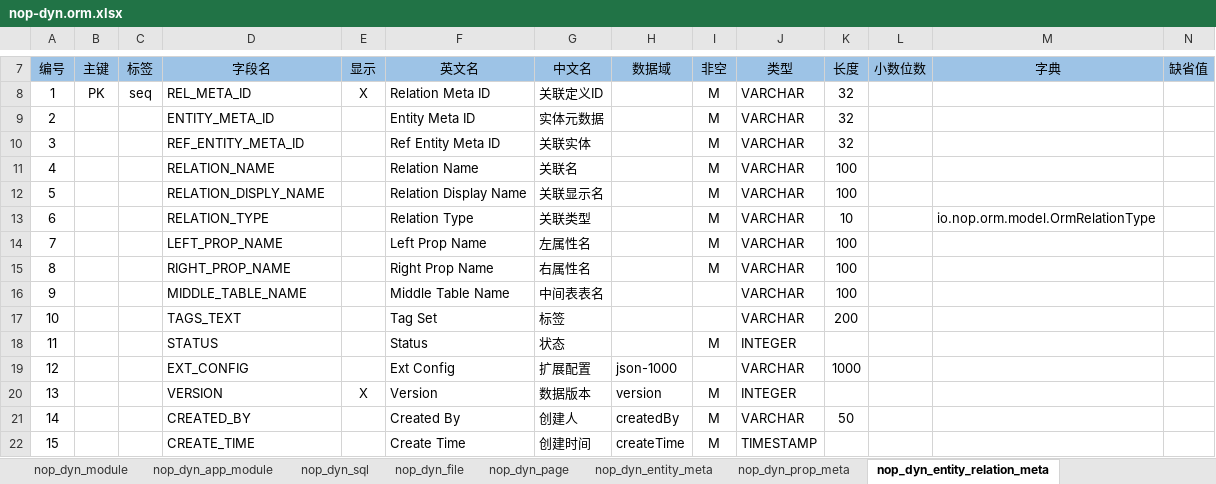
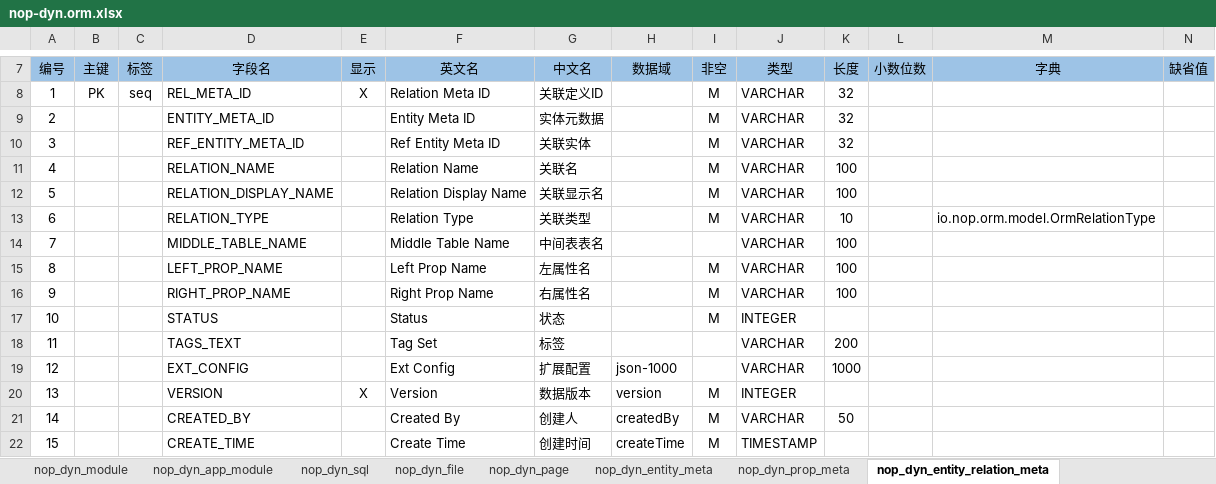
Before and after one commit to entropy-cloud/nop-entropy, an Excel workbook: nop-dyn/model/nop-dyn.orm.xlsx, sheet nop_dyn_entity_relation_meta, drawn as a sheet; only a part is shown, gaps mark what is left out; values as stored, in another font and other column widths than the file's, no borders; removed rows and columns are numbered as before the commit, all else as after; rows hold the shown columns only; the diff names each change by its address in the sheet, - before the commit and + after, or states it on an @@ line.

```diff
--- a/nop-dyn/model/nop-dyn.orm.xlsx (sheet nop_dyn_entity_relation_meta)
+++ b/nop-dyn/model/nop-dyn.orm.xlsx (sheet nop_dyn_entity_relation_meta)
-D12 (字段名): RELATION_DISPLY_NAME
+D12 (字段名): RELATION_DISPLAY_NAME
-D14 (字段名): LEFT_PROP_NAME
+D14 (字段名): MIDDLE_TABLE_NAME
-F14 (英文名): Left Prop Name
+F14 (英文名): Middle Table Name
-G14 (中文名): 左属性名
+G14 (中文名): 中间表表名
-I14 (非空): M
+I14 (非空): (empty)
-D15 (字段名): RIGHT_PROP_NAME
+D15 (字段名): LEFT_PROP_NAME
-F15 (英文名): Right Prop Name
+F15 (英文名): Left Prop Name
-G15 (中文名): 右属性名
+G15 (中文名): 左属性名
-D16 (字段名): MIDDLE_TABLE_NAME
+D16 (字段名): RIGHT_PROP_NAME
-F16 (英文名): Middle Table Name
+F16 (英文名): Right Prop Name
-G16 (中文名): 中间表表名
+G16 (中文名): 右属性名
-I16 (非空): (empty)
+I16 (非空): M
-row 17: 10 |  |  | TAGS_TEXT |  | Tag Set | 标签 |  |  | VARCHAR | 200
-A17 (编号): 11
+A17 (编号): 10
+row 18: 11 |  |  | TAGS_TEXT |  | Tag Set | 标签 |  |  | VARCHAR | 200
```
Also changed, not shown: 11 other files.
